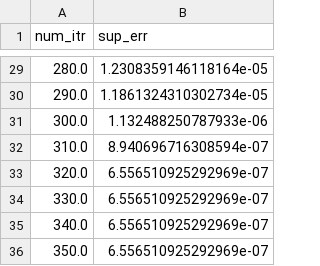
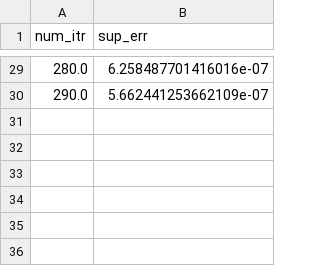
Before and after one commit to Cumberkid/Learning-the-Optimal-Solution-Path, a CSV file: data/reweighted-logistic-regression/legendre/LSP_results_exact_boosted_legendre.csv, drawn as a sheet; only a part is shown, gaps mark what is left out; the diff covers the shown part only.

```diff
--- a/data/reweighted-logistic-regression/legendre/LSP_results_exact_boosted_legendre.csv
+++ b/data/reweighted-logistic-regression/legendre/LSP_results_exact_boosted_legendre.csv
@@ -29,8 +29,2 @@ num_itr,sup_err
-280.0,1.2308359146118164e-05
-290.0,1.1861324310302734e-05
-300.0,1.132488250787933e-06
-310.0,8.940696716308594e-07
-320.0,6.556510925292969e-07
-330.0,6.556510925292969e-07
-340.0,6.556510925292969e-07
-350.0,6.556510925292969e-07
+280.0,6.258487701416016e-07
+290.0,5.662441253662109e-07
```
Also changed, not shown: 27 edited cells elsewhere in this file, 2 other files.
